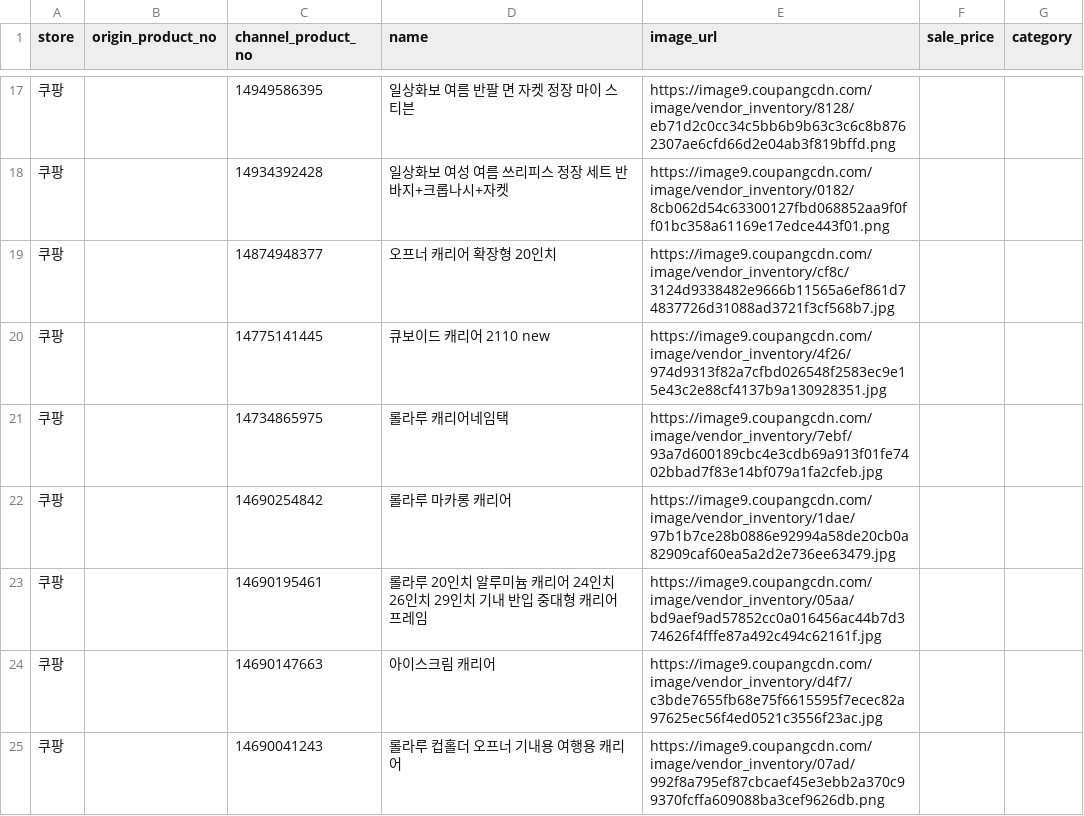
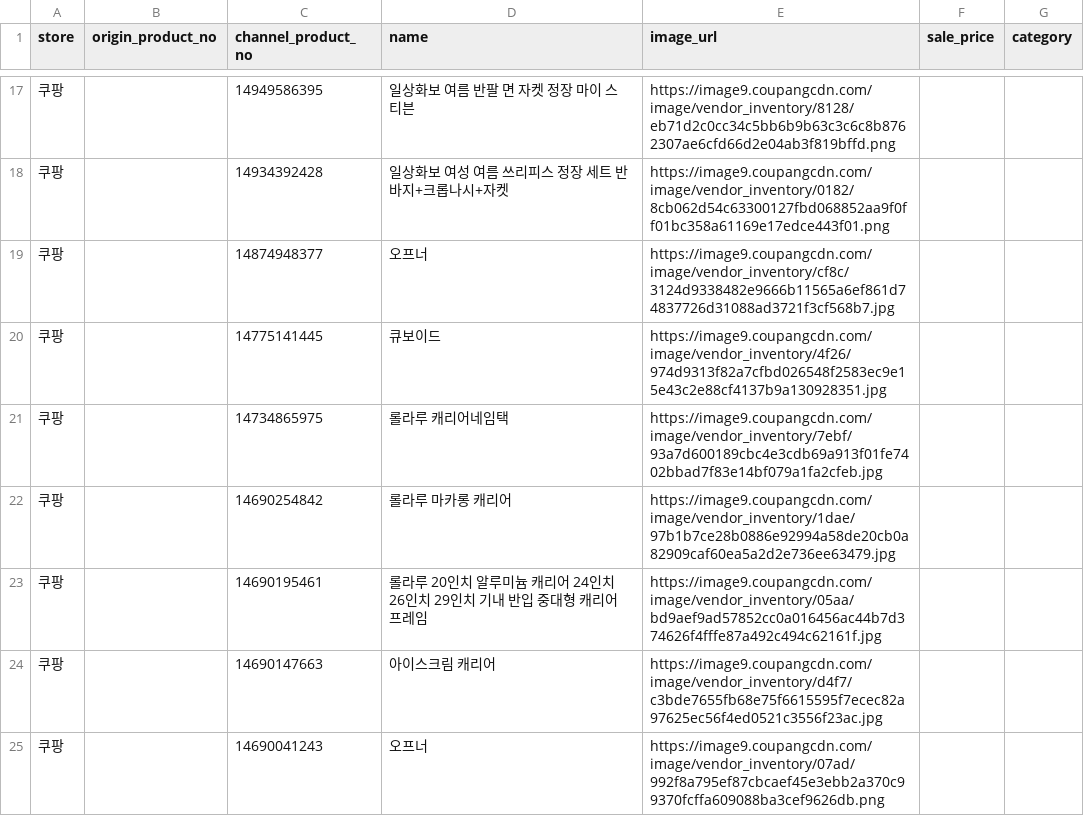
Before and after one commit to dylan670/growingup-dashboard, a CSV file: data/product_images.csv, drawn as a sheet; only a part is shown, gaps mark what is left out; the diff covers the shown part only.

```diff
--- a/data/product_images.csv
+++ b/data/product_images.csv
@@ -18,4 +18,4 @@
 쿠팡,,14934392428,일상화보 여성 여름 쓰리피스 정장 세트 반바지+크롭나시+자켓,https://image9.coupangcdn.com/image/vendor_inventory/0182/8cb062d54c63300127fbd068852aa9f0ff01bc358a61169e17edce443f01.png,,
-쿠팡,,14874948377,오프너 캐리어 확장형 20인치,https://image9.coupangcdn.com/image/vendor_inventory/cf8c/3124d9338482e9666b11565a6ef861d74837726d31088ad3721f3cf568b7.jpg,,
-쿠팡,,14775141445,큐보이드 캐리어 2110 new,https://image9.coupangcdn.com/image/vendor_inventory/4f26/974d9313f82a7cfbd026548f2583ec9e15e43c2e88cf4137b9a130928351.jpg,,
+쿠팡,,14874948377,오프너,https://image9.coupangcdn.com/image/vendor_inventory/cf8c/3124d9338482e9666b11565a6ef861d74837726d31088ad3721f3cf568b7.jpg,,
+쿠팡,,14775141445,큐보이드,https://image9.coupangcdn.com/image/vendor_inventory/4f26/974d9313f82a7cfbd026548f2583ec9e15e43c2e88cf4137b9a130928351.jpg,,
 쿠팡,,14734865975,롤라루 캐리어네임택,https://image9.coupangcdn.com/image/vendor_inventory/7ebf/93a7d600189cbc4e3cdb69a913f01fe7402bbad7f83e14bf079a1fa2cfeb.jpg,,
@@ -24,2 +24,2 @@
 쿠팡,,14690147663,아이스크림 캐리어,https://image9.coupangcdn.com/image/vendor_inventory/d4f7/c3bde7655fb68e75f6615595f7ecec82a97625ec56f4ed0521c3556f23ac.jpg,,
-쿠팡,,14690041243,롤라루 컵홀더 오프너 기내용 여행용 캐리어,https://image9.coupangcdn.com/image/vendor_inventory/07ad/992f8a795ef87cbcaef45e3ebb2a370c99370fcffa609088ba3cef9626db.png,,
+쿠팡,,14690041243,오프너,https://image9.coupangcdn.com/image/vendor_inventory/07ad/992f8a795ef87cbcaef45e3ebb2a370c99370fcffa609088ba3cef9626db.png,,
```
Also changed, not shown: 2 added rows, 13 removed rows and 26 edited cells elsewhere in this file, 2 other files.
